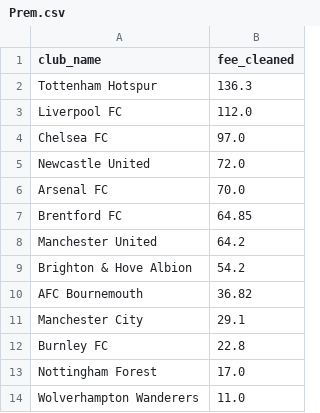
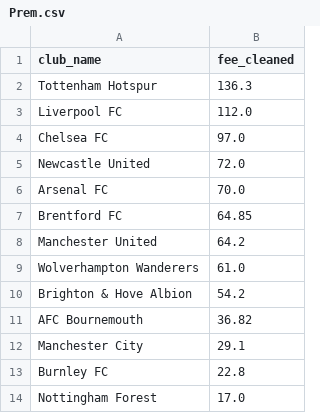
Before and after one commit to AhanPenkar/live-transfers, a CSV file: Prem.csv, drawn as a sheet; removed rows and columns are numbered as before the commit, all else as after; the diff names each change by its address in the sheet, - before the commit and + after, or states it on an @@ line.

```diff
--- a/Prem.csv
+++ b/Prem.csv
+row 9: Wolverhampton Wanderers | 61.0
-row 14: Wolverhampton Wanderers | 11.0
```
Also changed, not shown: data/1-bundesliga.csv, data/championship.csv, 8 other files.
